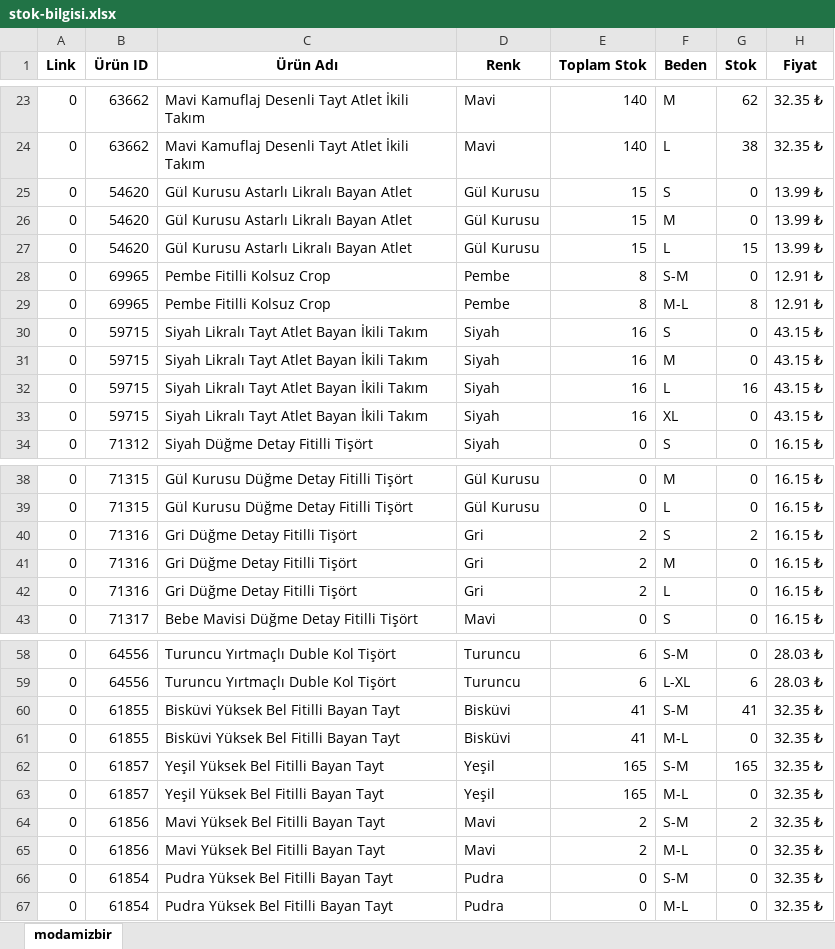
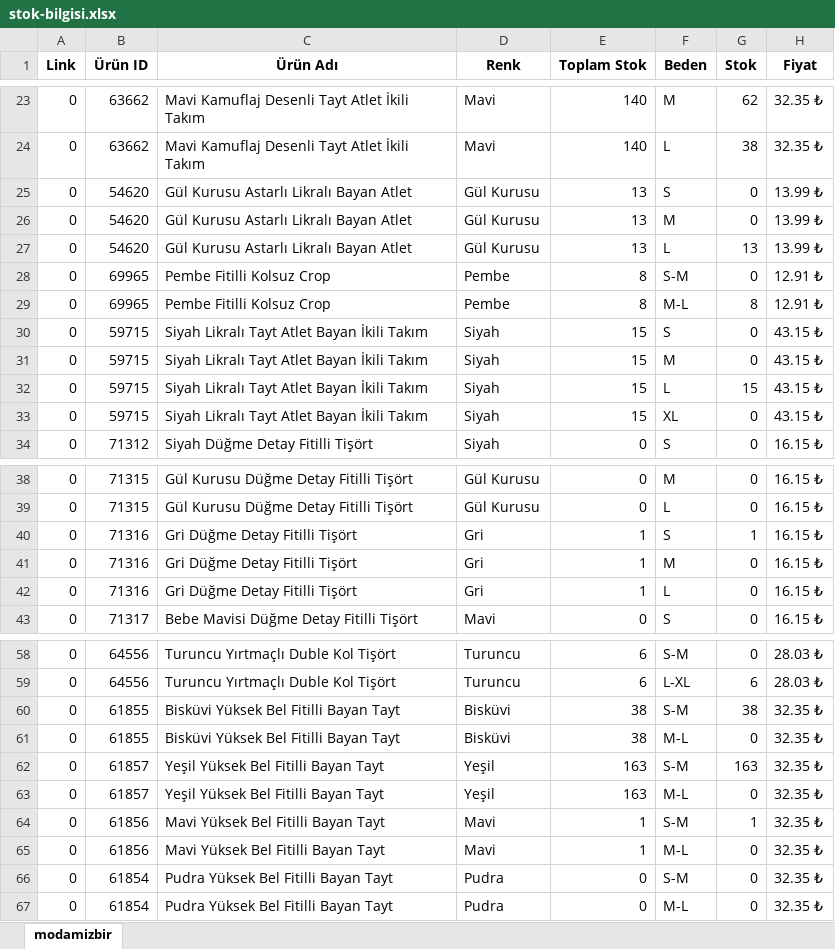
Before and after one commit to hasanyucel/FREELANCE, an Excel workbook: modamizbir/stok-bilgisi.xlsx, sheet modamizbir, drawn as a sheet; only a part is shown, gaps mark what is left out; values as stored, in another font and other column widths than the file's, no borders; the diff covers the shown part only; the diff names each change by its address in the sheet, - before the commit and + after, or states it on an @@ line.

```diff
--- a/modamizbir/stok-bilgisi.xlsx (sheet modamizbir)
+++ b/modamizbir/stok-bilgisi.xlsx (sheet modamizbir)
-E25:E27 (Toplam Stok): 15
+E25:E27 (Toplam Stok): 13
-G27 (Stok): 15
+G27 (Stok): 13
-E30:E33 (Toplam Stok): 16
+E30:E33 (Toplam Stok): 15
-G32 (Stok): 16
+G32 (Stok): 15
-E40:E42 (Toplam Stok): 2
+E40:E42 (Toplam Stok): 1
-G40 (Stok): 2
+G40 (Stok): 1
-E60:E61 (Toplam Stok): 41
+E60:E61 (Toplam Stok): 38
-G60 (Stok): 41
+G60 (Stok): 38
-E62:E63 (Toplam Stok): 165
+E62:E63 (Toplam Stok): 163
-G62 (Stok): 165
+G62 (Stok): 163
-E64:E65 (Toplam Stok): 2
+E64:E65 (Toplam Stok): 1
-G64 (Stok): 2
+G64 (Stok): 1
```
Also changed, not shown: 41 edited cells elsewhere in this sheet.
